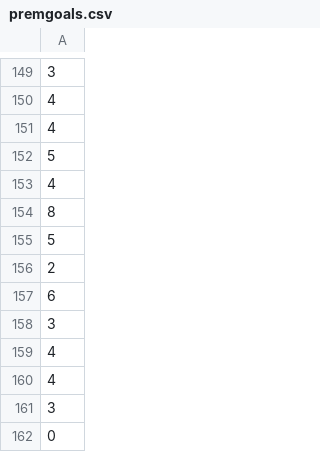
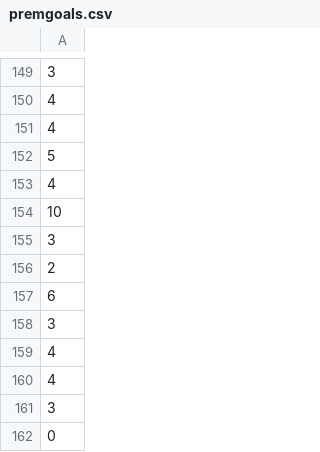
Before and after one commit to AbdurSharif/data-science-1, a CSV file: premgoals.csv, drawn as a sheet; only a part is shown, gaps mark what is left out.

Commit message:
Update premgoals.csv

```diff
--- a/premgoals.csv
+++ b/premgoals.csv
@@ -153,4 +153,4 @@
 4
-8
-5
+10
+3
 2
```
